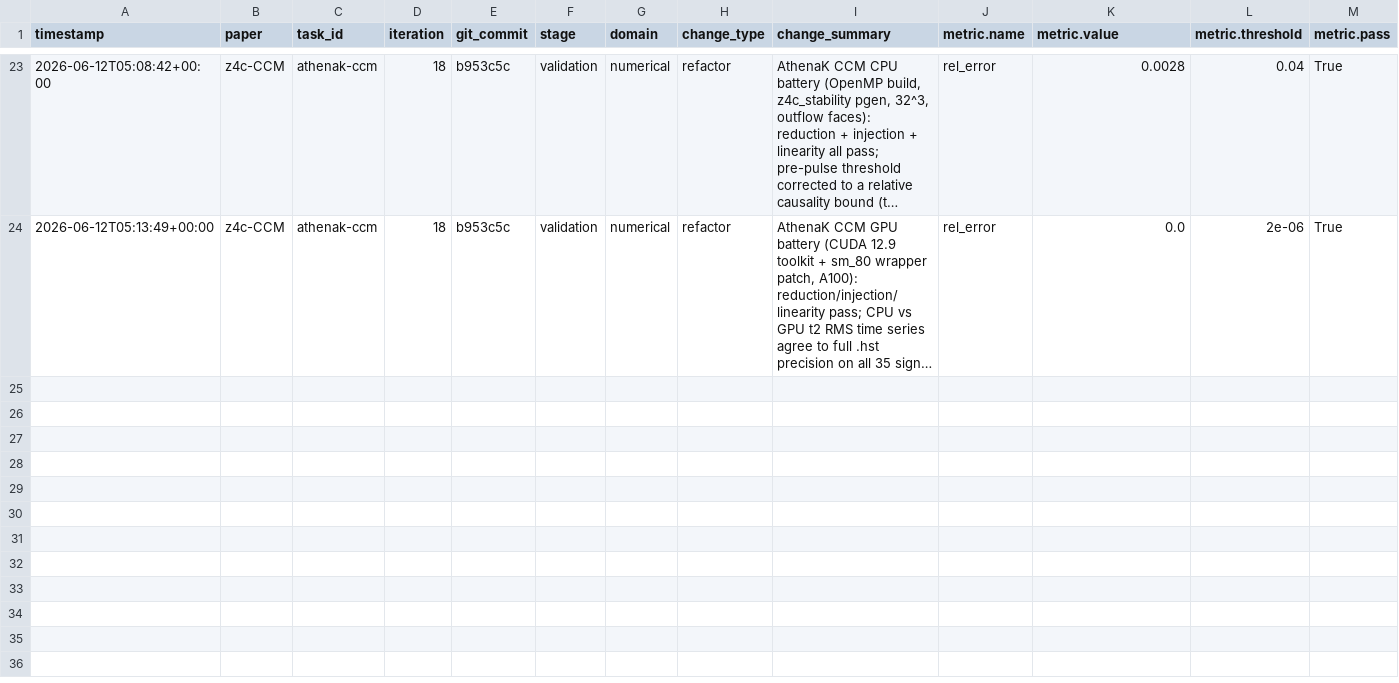
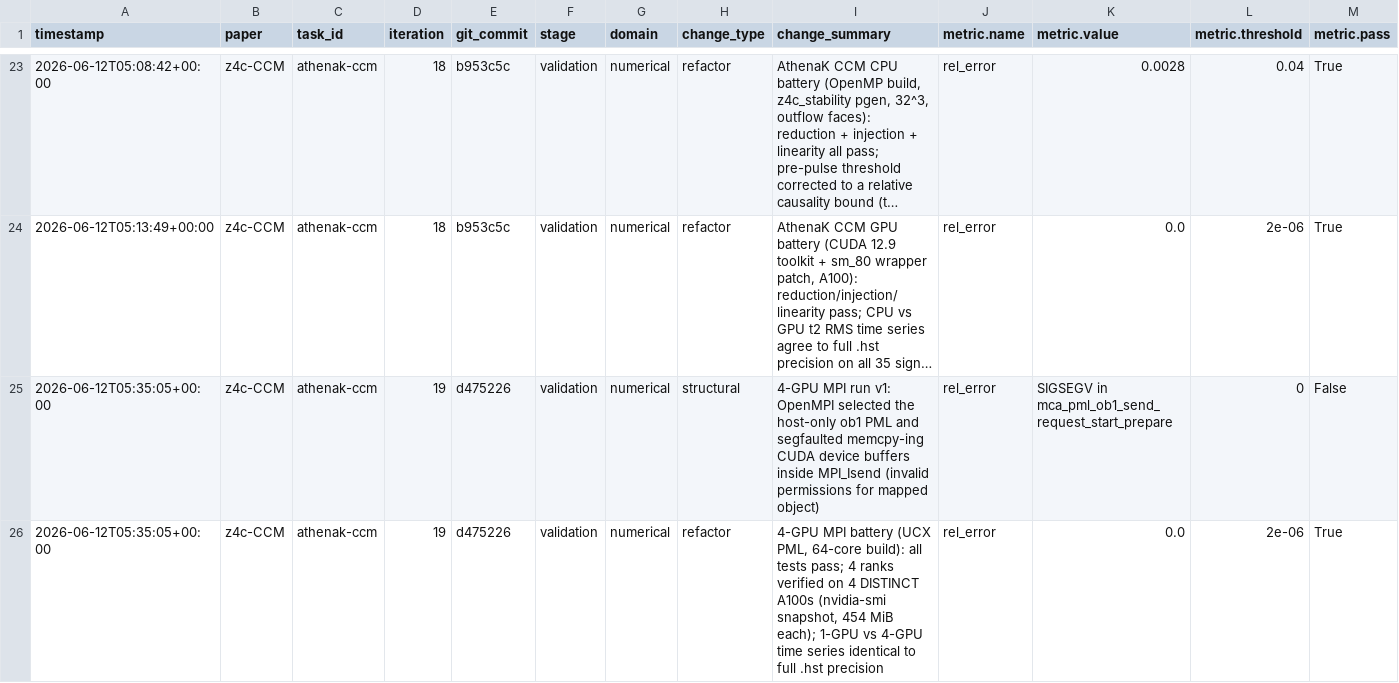
Before and after one commit to FoAKTEE/z4c-CMM, a CSV file: error-database/paper_z4c-CCM/summary.csv, drawn as a sheet; only a part is shown, gaps mark what is left out; long unchanged cells end in …; rows hold the shown columns only; the diff names each change by its address in the sheet, - before the commit and + after, or states it on an @@ line.

Commit message:
iter 19 [N10 final]: 4-GPU MPI verification; 64-core builds; keystroke fix
- athenak/src/z4c/z4c_ccm.hpp: remove a stray 'use' typed onto line 1 after
  the implementation was tested (it entered the previous vendor commit and
  made the header non-compiling there; all committed test results were
  produced with the correct header).
- MPI+CUDA configuration: build_gpu_mpi with -DAthena_ENABLE_MPI=ON,
  Kokkos CUDA AMPERE80, CUDA 12.8 toolkit (matches the CUDA-aware OpenMPI),
  make -j 64. scripts/test_athenak_ccm.sh gains a launcher argument.
- 4-GPU battery (mpirun -np 4 --mca pml ucx --mca osc ucx,
  CUDA_VISIBLE_DEVICES=0,1,2,3): ALL PASS —
    T1 reduction: max LINF deviation 8.36e-33 (Minkowski preserved);
    T2 injection: peak RMS 2.477e-2, pre-pulse response = the Gaussian
      datum tail (causal);
    T3 linearity: ratio 2.005536.
  Cross-configuration agreement: 1-GPU vs 4-GPU RMS time series identical
  to full .hst precision on all 35 signal samples (gpu4_agreement.txt).
  Device proof: nvidia-smi snapshot during the run shows the 4 ranks on 4
  DISTINCT A100s, 454 MiB each (gpu4_devices.txt) — Kokkos maps devices by
  MPI local rank.
- Failure ledgered: default ob1 PML segfaults memcpy-ing CUDA device
  buffers in MPI_Isend (invalid permissions for mapped object) — the
  CUDA-aware UCX PML must be forced; error-database row with backtrace
  signature.
- README: three-configuration test matrix + build/launcher commands;
  ledger: N10 superseded to its final form (CPU + 1 GPU + 4 GPU verified).

```diff
--- a/error-database/paper_z4c-CCM/summary.csv
+++ b/error-database/paper_z4c-CCM/summary.csv
+row 25: 2026-06-12T05:35:05+00:00 | z4c-CCM | athenak-ccm | 19 | d475226 | validation | numerical | structural | 4-GPU MPI run v1: OpenMPI selected the host-only ob1 PML and segfaulted memcpy-ing CUDA device buffers inside MPI_Isend (invalid permissions for mapped object) | rel_error | SIGSEGV in mca_pml_ob1_send_request_start_prepare | 0 | False
+row 26: 2026-06-12T05:35:05+00:00 | z4c-CCM | athenak-ccm | 19 | d475226 | validation | numerical | refactor | 4-GPU MPI battery (UCX PML, 64-core build): all tests pass; 4 ranks verified on 4 DISTINCT A100s (nvidia-smi snapshot, 454 MiB each); 1-GPU vs 4-GPU time series identical to full .hst precision | rel_error | 0.0 | 2e-06 | True
```
Also changed, not shown: knowledge-database/paper_z4c-CCM/summary.csv, 18 other files.
